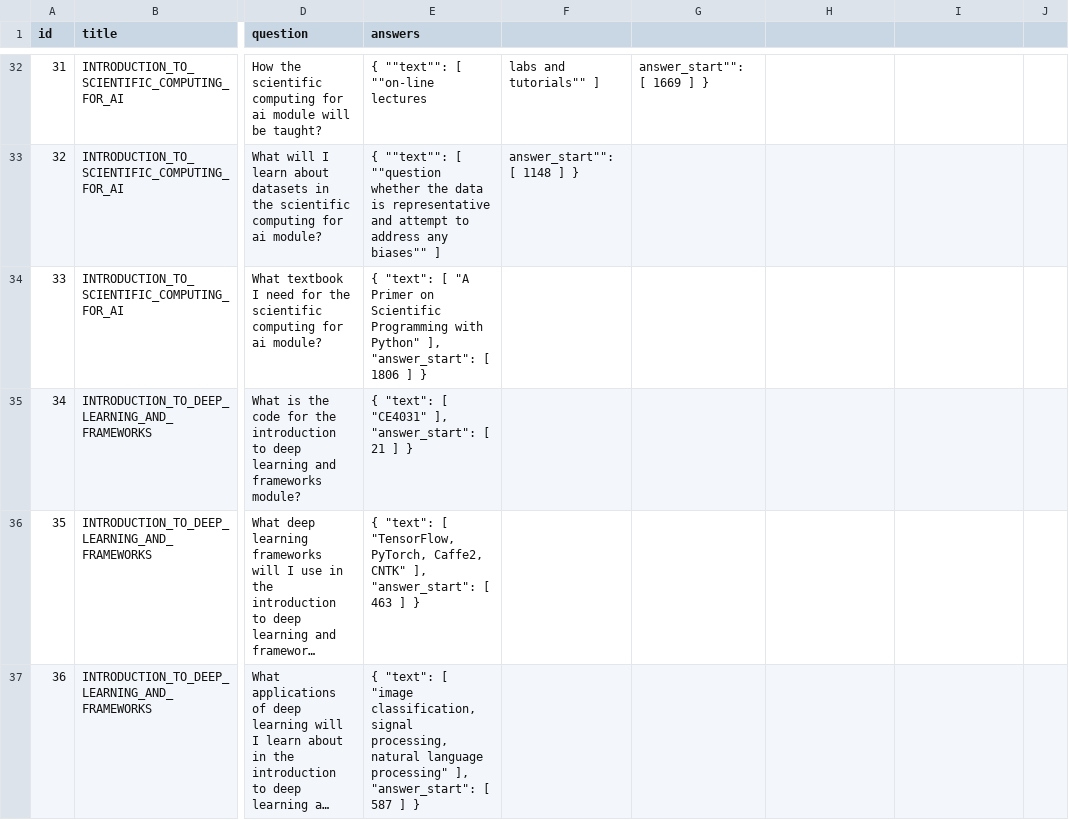
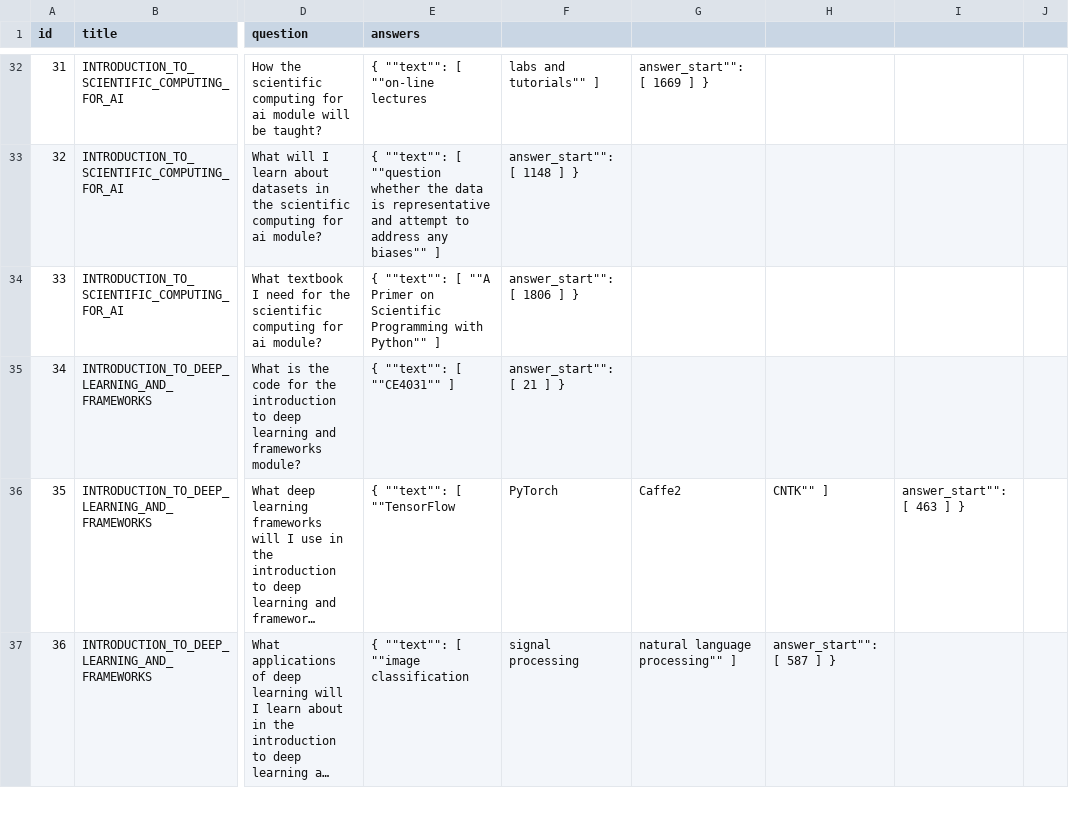
Before and after one commit to Aurelie1234/SQuad_University_of_Limerick, a CSV file: Squad dataset_University of Limerick.csv, drawn as a sheet; only a part is shown, gaps mark what is left out; long unchanged cells end in …; the diff covers the shown part only; the diff names each change by its address in the sheet, - before the commit and + after, or states it on an @@ line.

Commit message:
Update Squad dataset_University of Limerick.csv

```diff
--- a/Squad dataset_University of Limerick.csv
+++ b/Squad dataset_University of Limerick.csv
-E34 (answers): { "text": [ "A Primer on Scientific Programming with Python" ], "answer_start": [ 1806 ] }
+E34 (answers): { ""text"": [ ""A Primer on Scientific Programming with Python"" ]
-F34: (empty)
+F34: answer_start"": [ 1806 ] }
-E35 (answers): { "text": [ "CE4031" ], "answer_start": [ 21 ] }
+E35 (answers): { ""text"": [ ""CE4031"" ]
-F35: (empty)
+F35: answer_start"": [ 21 ] }
-E36 (answers): { "text": [ "TensorFlow, PyTorch, Caffe2, CNTK" ], "answer_start": [ 463 ] }
+E36 (answers): { ""text"": [ ""TensorFlow
-F36: (empty)
+F36: PyTorch
-G36: (empty)
+G36: Caffe2
-H36: (empty)
+H36: CNTK"" ]
-I36: (empty)
+I36: answer_start"": [ 463 ] }
-E37 (answers): { "text": [ "image classification, signal processing, natural language processing" ], "answer_start": [ 587 ] }
+E37 (answers): { ""text"": [ ""image classification
-F37: (empty)
+F37: signal processing
-G37: (empty)
+G37: natural language processing"" ]
-H37: (empty)
+H37: answer_start"": [ 587 ] }
```
Also changed, not shown: 160 edited cells elsewhere in this file.
